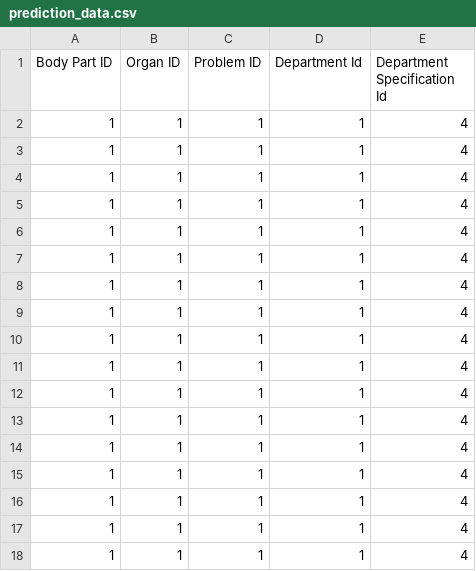
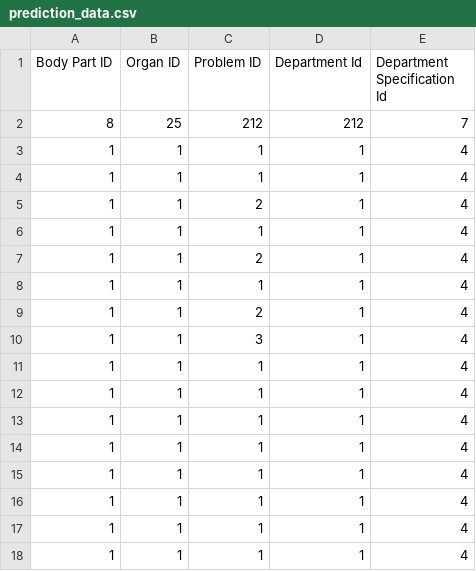
Before and after one commit to Shiftgithub/Doctor-Book, a CSV file: media/uploads/dataset/prediction_data.csv, drawn as a sheet; only a part is shown; the shorter side is filled out with more unchanged rows; the diff names each change by its address in the sheet, - before the commit and + after, or states it on an @@ line.

```diff
--- a/media/uploads/dataset/prediction_data.csv
+++ b/media/uploads/dataset/prediction_data.csv
+row 2: 8 | 25 | 212 | 212 | 7
+row 3: 1 | 1 | 1 | 1 | 4
+row 4: 1 | 1 | 1 | 1 | 4
+row 5: 1 | 1 | 2 | 1 | 4
+row 6: 1 | 1 | 1 | 1 | 4
+row 7: 1 | 1 | 2 | 1 | 4
+row 8: 1 | 1 | 1 | 1 | 4
+row 9: 1 | 1 | 2 | 1 | 4
+row 10: 1 | 1 | 3 | 1 | 4
+row 11: 1 | 1 | 1 | 1 | 4
```
Also changed, not shown: media/uploads/dataset/prediction_raw_data.csv, 11 other files.
